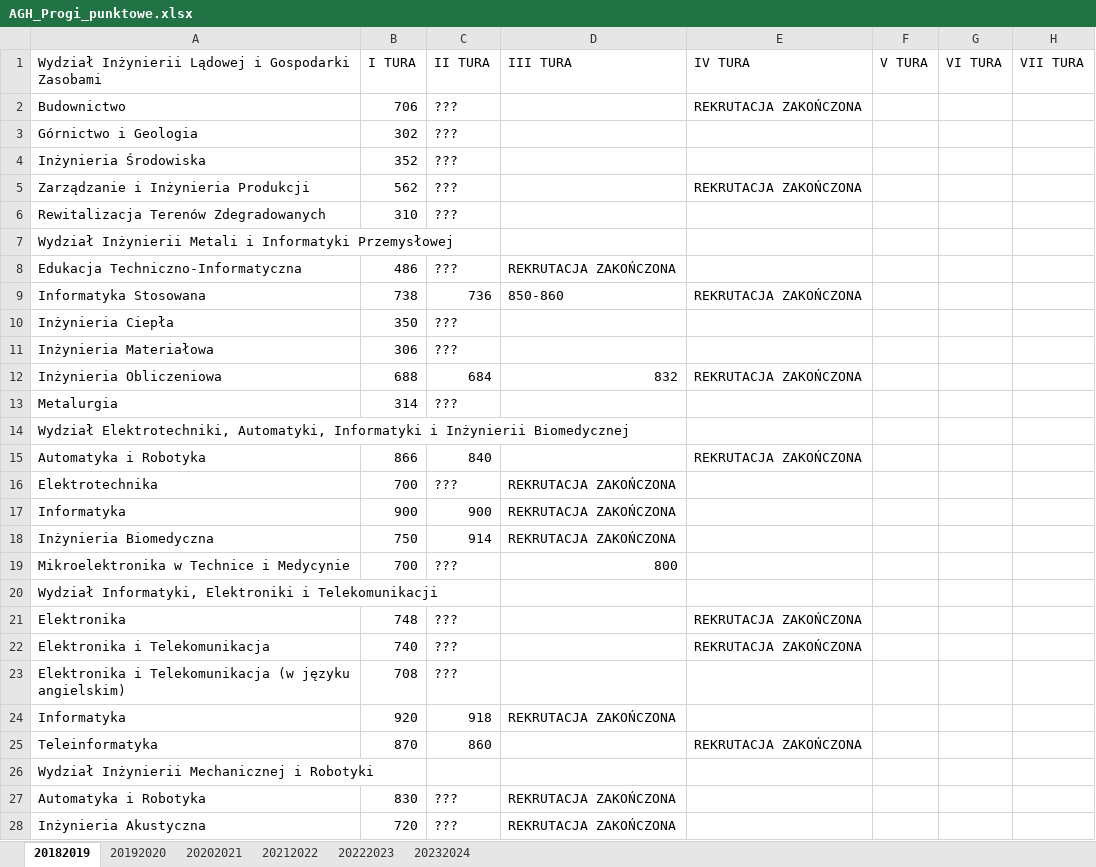
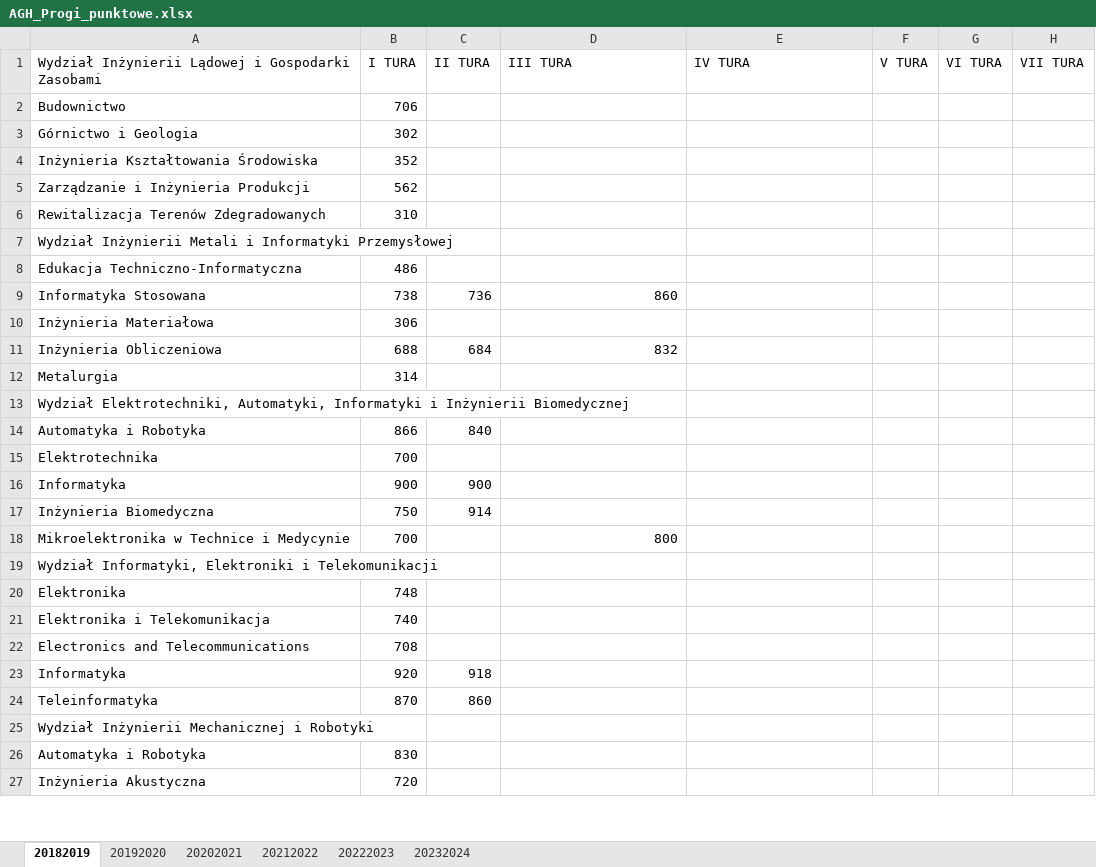
Before and after one commit to Julnowak/MiUn-Student-App, an Excel workbook: backend/AGH_Progi_punktowe.xlsx, sheet 20182019, drawn as a sheet; only a part is shown; values as stored, in another font and other column widths than the file's, no cell formats; removed rows and columns are numbered as before the commit, all else as after; the diff covers the shown part only; the diff names each change by its address in the sheet, - before the commit and + after, or states it on an @@ line.

```diff
--- a/backend/AGH_Progi_punktowe.xlsx (sheet 20182019)
+++ b/backend/AGH_Progi_punktowe.xlsx (sheet 20182019)
-C2:C3 (II TURA): ???
+C2:C3 (II TURA): (empty)
-E2 (IV TURA): REKRUTACJA ZAKOŃCZONA
+E2 (IV TURA): (empty)
-row 4: Inżynieria Środowiska | 352 | ???
+row 4: Inżynieria Kształtowania Środowiska | 352
-C5:C6 (II TURA): ???
+C5:C6 (II TURA): (empty)
-E5 (IV TURA): REKRUTACJA ZAKOŃCZONA
+E5 (IV TURA): (empty)
-C8 (II TURA): ???
+C8 (II TURA): (empty)
-D8 (III TURA): REKRUTACJA ZAKOŃCZONA
+D8 (III TURA): (empty)
-D9 (III TURA): 850-860
+D9 (III TURA): 860
-E9 (IV TURA): REKRUTACJA ZAKOŃCZONA
+E9 (IV TURA): (empty)
-row 10: Inżynieria Ciepła | 350 | ???
-C10 (II TURA): ???
+C10 (II TURA): (empty)
-E11 (IV TURA): REKRUTACJA ZAKOŃCZONA
+E11 (IV TURA): (empty)
-C12 (II TURA): ???
+C12 (II TURA): (empty)
-E14 (IV TURA): REKRUTACJA ZAKOŃCZONA
+E14 (IV TURA): (empty)
-C15 (II TURA): ???
+C15 (II TURA): (empty)
-D15:D17 (III TURA): REKRUTACJA ZAKOŃCZONA
+D15:D17 (III TURA): (empty)
-C18 (II TURA): ???
+C18 (II TURA): (empty)
-C20:C21 (II TURA): ???
+C20:C21 (II TURA): (empty)
-E20:E21 (IV TURA): REKRUTACJA ZAKOŃCZONA
+E20:E21 (IV TURA): (empty)
-row 23: Elektronika i Telekomunikacja (w języku angielskim) | 708 | ???
+row 22: Electronics and Telecommunications | 708
-D23 (III TURA): REKRUTACJA ZAKOŃCZONA
+D23 (III TURA): (empty)
-E24 (IV TURA): REKRUTACJA ZAKOŃCZONA
+E24 (IV TURA): (empty)
-C26:C27 (II TURA): ???
+C26:C27 (II TURA): (empty)
-D26:D27 (III TURA): REKRUTACJA ZAKOŃCZONA
+D26:D27 (III TURA): (empty)
```
Also changed, not shown: 4 added rows, 8 removed rows and 41 edited cells elsewhere in this sheet, sheet 20202021, sheet 20212022, sheet 20232024, sheet 20222023, sheet 20192020, cell formats.
